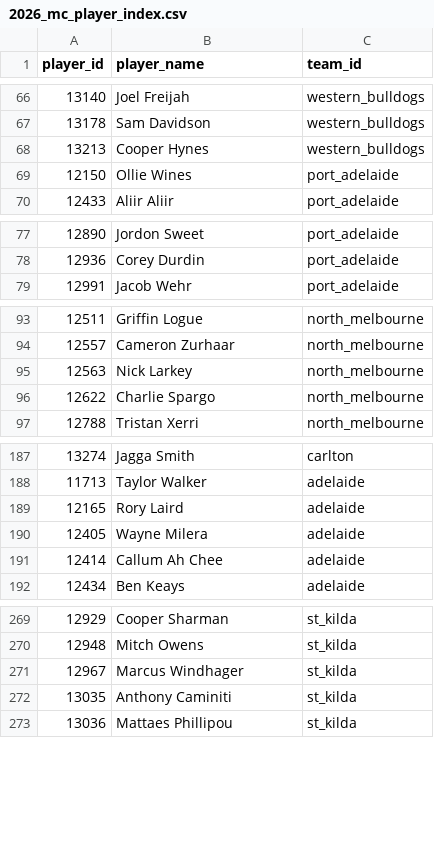
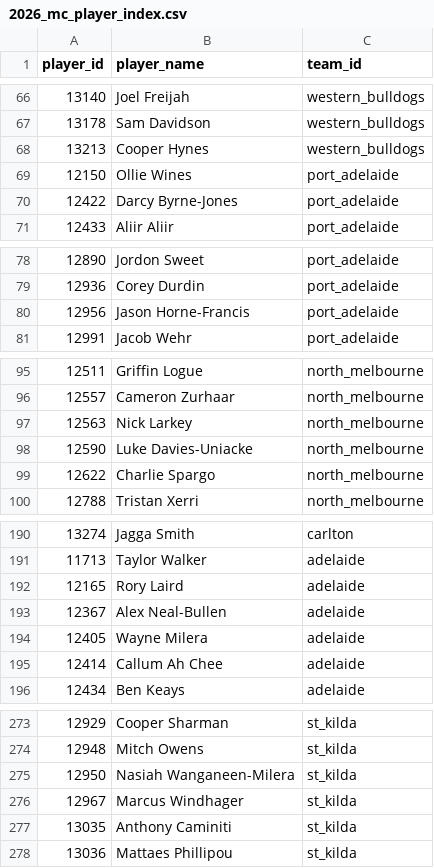
Before and after one commit to CRaph97/AFL-BROWNLOW-PREDICTOR, a CSV file: reports/2026_mc_player_index.csv, drawn as a sheet; only a part is shown, gaps mark what is left out; the diff covers the shown part only.

```diff
--- a/reports/2026_mc_player_index.csv
+++ b/reports/2026_mc_player_index.csv
@@ -69,2 +69,3 @@ player_id,player_name,team_id
 12150,Ollie Wines,port_adelaide
+12422,Darcy Byrne-Jones,port_adelaide
 12433,Aliir Aliir,port_adelaide
@@ -78,2 +79,3 @@ player_id,player_name,team_id
 12936,Corey Durdin,port_adelaide
+12956,Jason Horne-Francis,port_adelaide
 12991,Jacob Wehr,port_adelaide
@@ -95,2 +97,3 @@ player_id,player_name,team_id
 12563,Nick Larkey,north_melbourne
+12590,Luke Davies-Uniacke,north_melbourne
 12622,Charlie Spargo,north_melbourne
@@ -189,2 +192,3 @@ player_id,player_name,team_id
 12165,Rory Laird,adelaide
+12367,Alex Neal-Bullen,adelaide
 12405,Wayne Milera,adelaide
@@ -270,2 +274,3 @@ player_id,player_name,team_id
 12948,Mitch Owens,st_kilda
+12950,Nasiah Wanganeen-Milera,st_kilda
 12967,Marcus Windhager,st_kilda
```
Also changed, not shown: 7 added rows elsewhere in this file, data/deployment/contender_probabilities_production.csv, reports/2026_leaderboard.csv, 15 other files.
